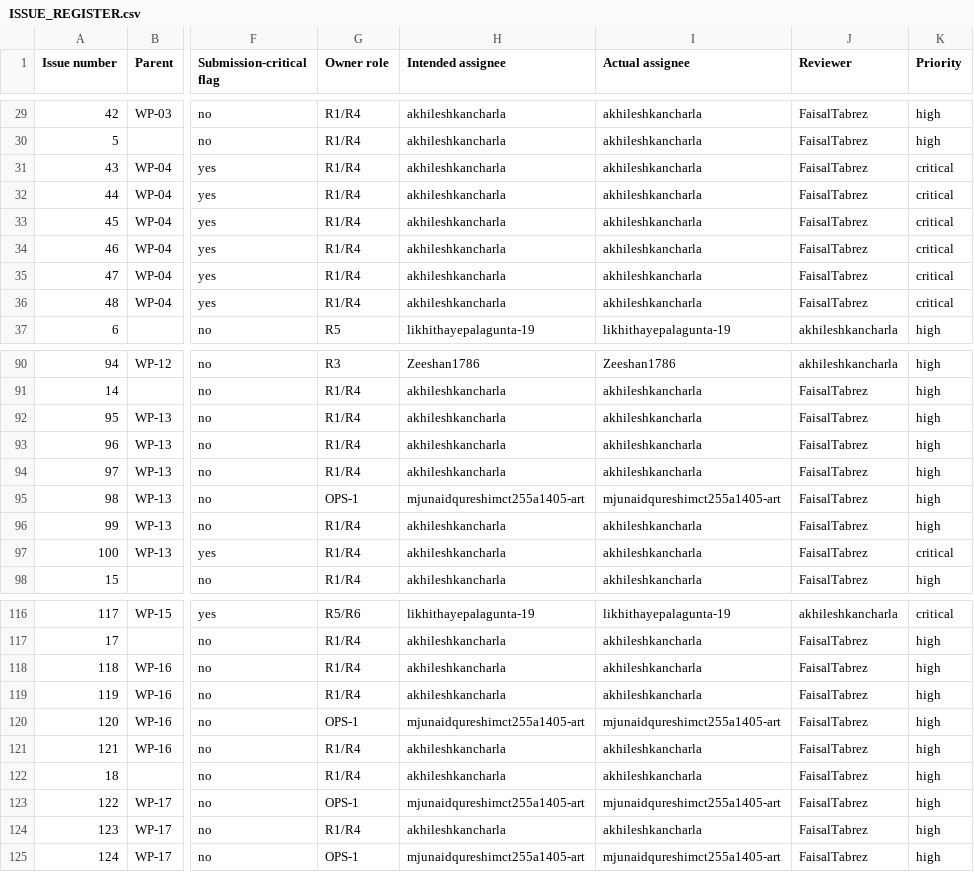
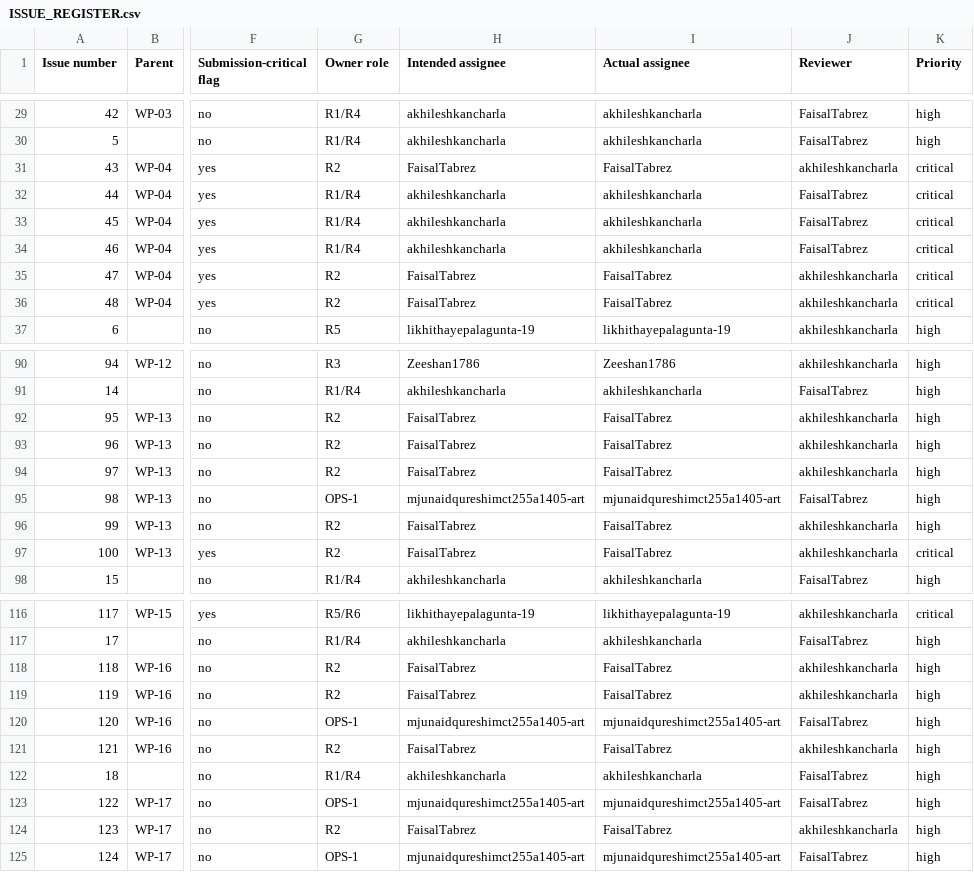
Before and after one commit to akhileshkancharla/SIH26168-intelligent-dead-reckoning, a CSV file: docs/bootstrap/ISSUE_REGISTER.csv, drawn as a sheet; only a part is shown, gaps mark what is left out; the diff covers the shown part only; the diff names each change by its address in the sheet, - before the commit and + after, or states it on an @@ line.

Commit message:
chore: balance Akhilesh and Faisal issue workload

```diff
--- a/docs/bootstrap/ISSUE_REGISTER.csv
+++ b/docs/bootstrap/ISSUE_REGISTER.csv
-G31 (Owner role): R1/R4
+G31 (Owner role): R2
-H31 (Intended assignee): akhileshkancharla
+H31 (Intended assignee): FaisalTabrez
-I31 (Actual assignee): akhileshkancharla
+I31 (Actual assignee): FaisalTabrez
-J31 (Reviewer): FaisalTabrez
+J31 (Reviewer): akhileshkancharla
-G35:G36 (Owner role): R1/R4
+G35:G36 (Owner role): R2
-H35:H36 (Intended assignee): akhileshkancharla
+H35:H36 (Intended assignee): FaisalTabrez
-I35:I36 (Actual assignee): akhileshkancharla
+I35:I36 (Actual assignee): FaisalTabrez
-J35:J36 (Reviewer): FaisalTabrez
+J35:J36 (Reviewer): akhileshkancharla
-G92:G94 (Owner role): R1/R4
+G92:G94 (Owner role): R2
-H92:H94 (Intended assignee): akhileshkancharla
+H92:H94 (Intended assignee): FaisalTabrez
-I92:I94 (Actual assignee): akhileshkancharla
+I92:I94 (Actual assignee): FaisalTabrez
-J92:J94 (Reviewer): FaisalTabrez
+J92:J94 (Reviewer): akhileshkancharla
-G96:G97 (Owner role): R1/R4
+G96:G97 (Owner role): R2
-H96:H97 (Intended assignee): akhileshkancharla
+H96:H97 (Intended assignee): FaisalTabrez
-I96:I97 (Actual assignee): akhileshkancharla
+I96:I97 (Actual assignee): FaisalTabrez
-J96:J97 (Reviewer): FaisalTabrez
+J96:J97 (Reviewer): akhileshkancharla
-G118:G119 (Owner role): R1/R4
+G118:G119 (Owner role): R2
-H118:H119 (Intended assignee): akhileshkancharla
+H118:H119 (Intended assignee): FaisalTabrez
-I118:I119 (Actual assignee): akhileshkancharla
+I118:I119 (Actual assignee): FaisalTabrez
-J118:J119 (Reviewer): FaisalTabrez
+J118:J119 (Reviewer): akhileshkancharla
-G121 (Owner role): R1/R4
+G121 (Owner role): R2
-H121 (Intended assignee): akhileshkancharla
+H121 (Intended assignee): FaisalTabrez
-I121 (Actual assignee): akhileshkancharla
+I121 (Actual assignee): FaisalTabrez
-J121 (Reviewer): FaisalTabrez
+J121 (Reviewer): akhileshkancharla
-G124 (Owner role): R1/R4
+G124 (Owner role): R2
-H124 (Intended assignee): akhileshkancharla
+H124 (Intended assignee): FaisalTabrez
-I124 (Actual assignee): akhileshkancharla
+I124 (Actual assignee): FaisalTabrez
-J124 (Reviewer): FaisalTabrez
+J124 (Reviewer): akhileshkancharla
```
Also changed, not shown: 72 edited cells elsewhere in this file, 7 other files.
